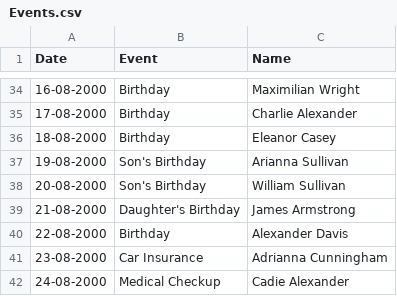
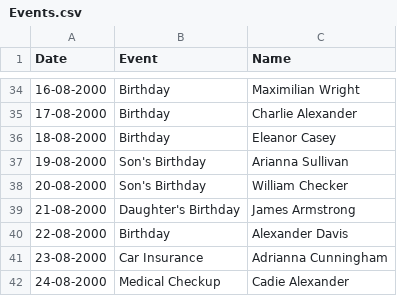
Before and after one commit to TuffStuff2K7/Event-Alert-Bot, a CSV file: Events.csv, drawn as a sheet; only a part is shown, gaps mark what is left out.

Commit message:
Update Events.csv

```diff
--- a/Events.csv
+++ b/Events.csv
@@ -37,3 +37,3 @@ Date,Event,Name
 19-08-2000,Son's Birthday,Arianna Sullivan
-20-08-2000,Son's Birthday,William Sullivan
+20-08-2000,Son's Birthday,William Checker
 21-08-2000,Daughter's Birthday,James Armstrong
```
